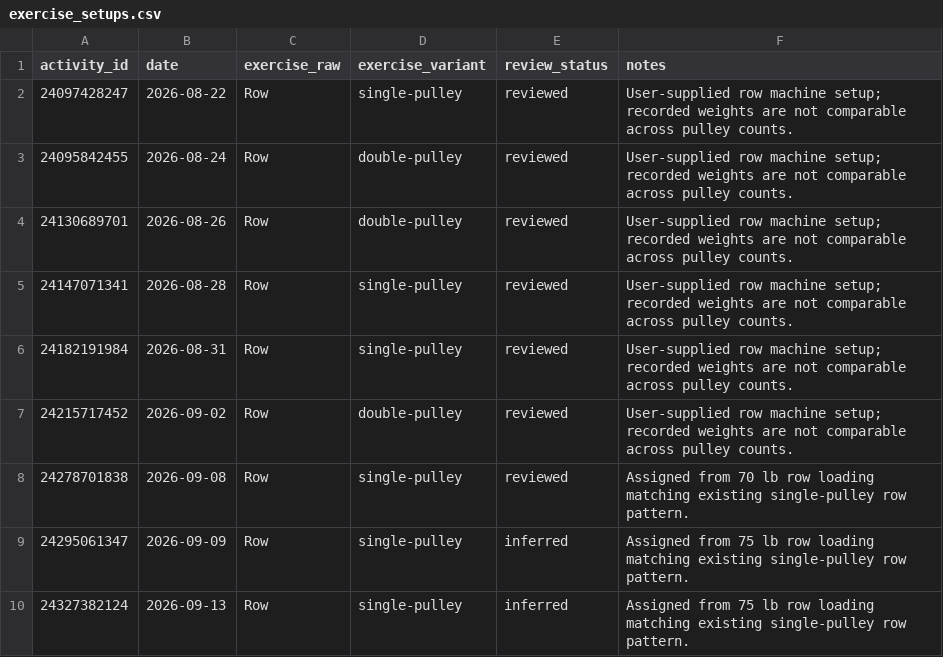
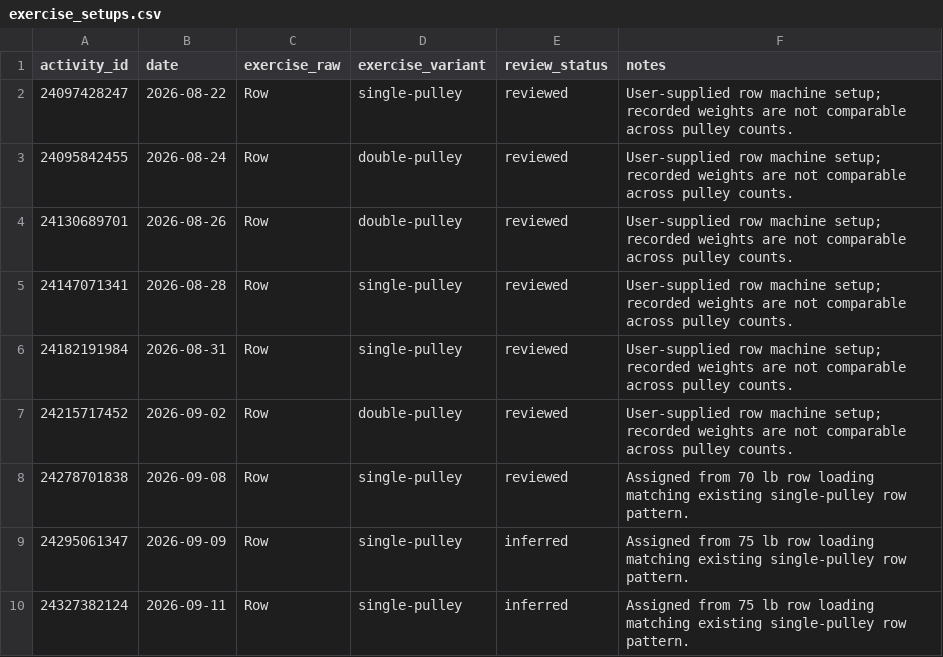
Before and after one commit to wzbillings/zlifts, a CSV file: data/processed/exercise_setups.csv, drawn as a sheet.

Commit message:
fix(data): correct 2026-09-11 workout date

```diff
--- a/data/processed/exercise_setups.csv
+++ b/data/processed/exercise_setups.csv
@@ -9,2 +9,2 @@ activity_id,date,exercise_raw,exercise_variant,review_status,notes
 24295061347,2026-09-09,Row,single-pulley,inferred,Assigned from 75 lb row loading matching existing single-pulley row pattern.
-24327382124,2026-09-13,Row,single-pulley,inferred,Assigned from 75 lb row loading matching existing single-pulley row pattern.
+24327382124,2026-09-11,Row,single-pulley,inferred,Assigned from 75 lb row loading matching existing single-pulley row pattern.
```
Also changed, not shown: data/processed/lifting_sets.csv, data/processed/workouts.csv, 1 other file.
